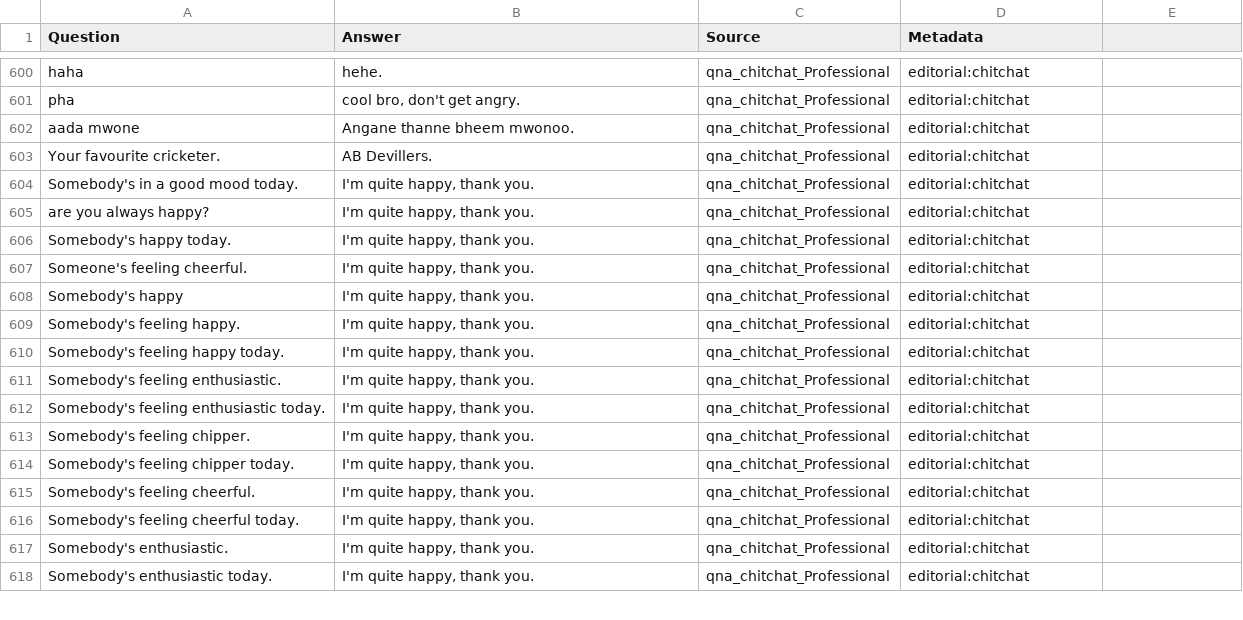
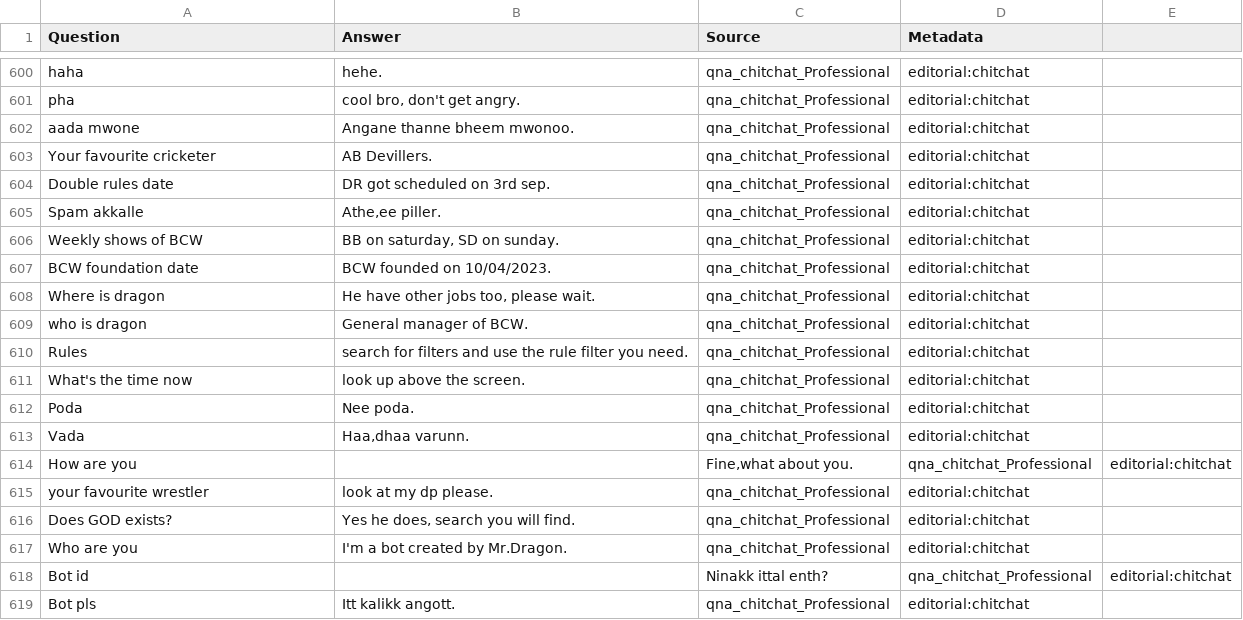
Before and after one commit to Brittoalosious/bot_making, a TSV file: qna_chitchat_professional.tsv, drawn as a sheet; only a part is shown, gaps mark what is left out; the diff covers the shown part only.

Commit message:
Add files via upload

```diff
--- a/qna_chitchat_professional.tsv
+++ b/qna_chitchat_professional.tsv
@@ -602,17 +602,18 @@ pha	cool bro, don't get angry.	qna_chitchat_Professional	editorial:chitchat
 aada mwone	Angane thanne bheem mwonoo.	qna_chitchat_Professional	editorial:chitchat
-Your favourite cricketer.	AB Devillers.	qna_chitchat_Professional	editorial:chitchat
-Somebody's in a good mood today.	I'm quite happy, thank you.	qna_chitchat_Professional	editorial:chitchat
-are you always happy?	I'm quite happy, thank you.	qna_chitchat_Professional	editorial:chitchat
-Somebody's happy today.	I'm quite happy, thank you.	qna_chitchat_Professional	editorial:chitchat
-Someone's feeling cheerful.	I'm quite happy, thank you.	qna_chitchat_Professional	editorial:chitchat
-Somebody's happy	I'm quite happy, thank you.	qna_chitchat_Professional	editorial:chitchat
-Somebody's feeling happy.	I'm quite happy, thank you.	qna_chitchat_Professional	editorial:chitchat
-Somebody's feeling happy today.	I'm quite happy, thank you.	qna_chitchat_Professional	editorial:chitchat
-Somebody's feeling enthusiastic.	I'm quite happy, thank you.	qna_chitchat_Professional	editorial:chitchat
-Somebody's feeling enthusiastic today.	I'm quite happy, thank you.	qna_chitchat_Professional	editorial:chitchat
-Somebody's feeling chipper.	I'm quite happy, thank you.	qna_chitchat_Professional	editorial:chitchat
-Somebody's feeling chipper today.	I'm quite happy, thank you.	qna_chitchat_Professional	editorial:chitchat
-Somebody's feeling cheerful.	I'm quite happy, thank you.	qna_chitchat_Professional	editorial:chitchat
-Somebody's feeling cheerful today.	I'm quite happy, thank you.	qna_chitchat_Professional	editorial:chitchat
-Somebody's enthusiastic.	I'm quite happy, thank you.	qna_chitchat_Professional	editorial:chitchat
-Somebody's enthusiastic today.	I'm quite happy, thank you.	qna_chitchat_Professional	editorial:chitchat
+Your favourite cricketer	AB Devillers.	qna_chitchat_Professional	editorial:chitchat
+Double rules date	DR got scheduled on 3rd sep.	qna_chitchat_Professional	editorial:chitchat
+Spam akkalle	Athe,ee piller.	qna_chitchat_Professional	editorial:chitchat
+Weekly shows of BCW 	BB on saturday, SD on sunday.	qna_chitchat_Professional	editorial:chitchat
+BCW foundation date 	BCW founded on 10/04/2023.	qna_chitchat_Professional	editorial:chitchat
+Where is dragon	He have other jobs too, please wait.	qna_chitchat_Professional	editorial:chitchat
+who is dragon	General manager of BCW.	qna_chitchat_Professional	editorial:chitchat
+Rules	search for filters and use the rule filter you need.	qna_chitchat_Professional	editorial:chitchat
+What's the time now	look up above the screen.	qna_chitchat_Professional	editorial:chitchat
+Poda	Nee poda.	qna_chitchat_Professional	editorial:chitchat
+Vada	Haa,dhaa varunn.	qna_chitchat_Professional	editorial:chitchat
+How are you		Fine,what about you.	qna_chitchat_Professional	editorial:chitchat
+your favourite wrestler 	look at my dp please.	qna_chitchat_Professional	editorial:chitchat
+Does GOD exists?	Yes he does, search you will find.	qna_chitchat_Professional	editorial:chitchat
+Who are you 	I'm a bot created by Mr.Dragon.	qna_chitchat_Professional	editorial:chitchat
+Bot id		Ninakk ittal enth?	qna_chitchat_Professional	editorial:chitchat
+Bot pls 	Itt kalikk angott.	qna_chitchat_Professional	editorial:chitchat
```
Also changed, not shown: 1 added row, 2 removed rows and 12 edited cells elsewhere in this file.
